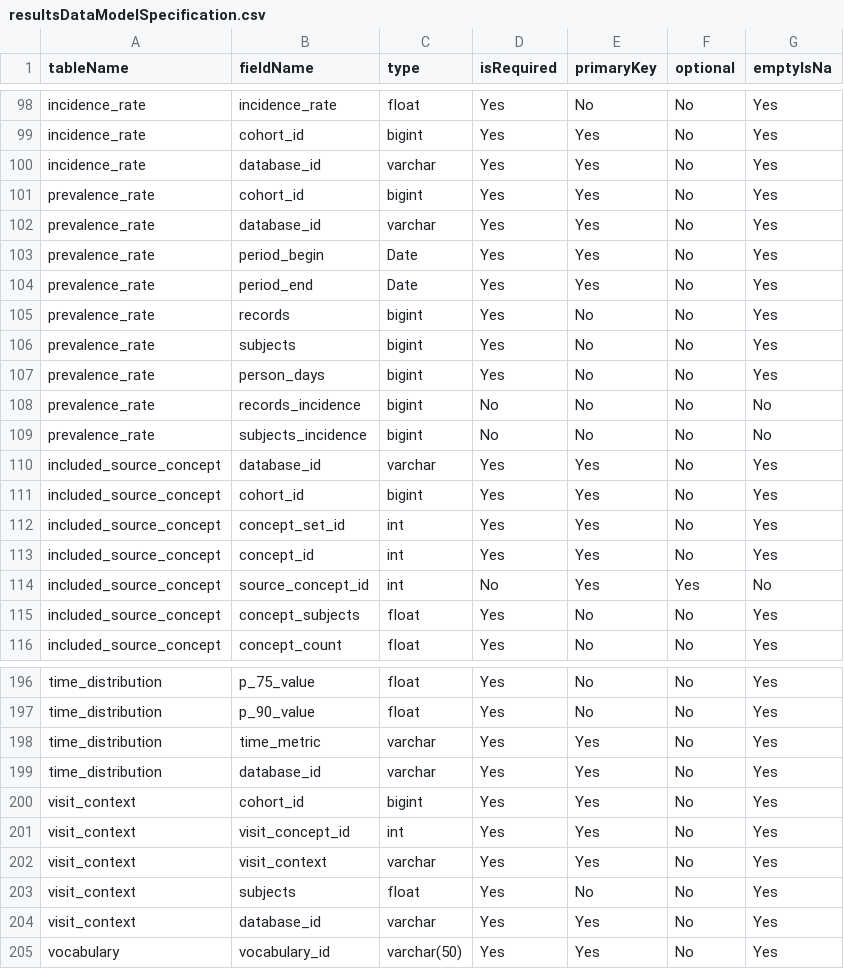
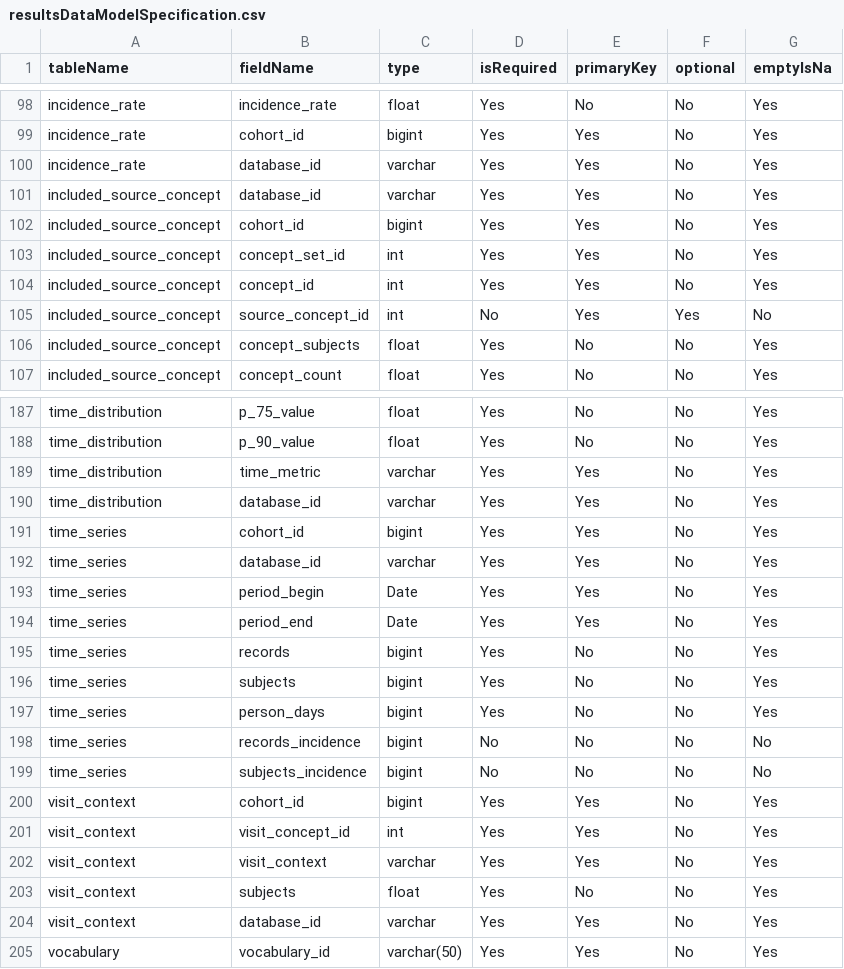
Before and after one commit to OHDSI/CohortDiagnostics, a CSV file: inst/settings/resultsDataModelSpecification.csv, drawn as a sheet; only a part is shown, gaps mark what is left out.

```diff
--- a/inst/settings/resultsDataModelSpecification.csv
+++ b/inst/settings/resultsDataModelSpecification.csv
@@ -100,11 +100,2 @@ incidence_rate,cohort_id,bigint,Yes,Yes,No,Yes
 incidence_rate,database_id,varchar,Yes,Yes,No,Yes
-prevalence_rate,cohort_id,bigint,Yes,Yes,No,Yes
-prevalence_rate,database_id,varchar,Yes,Yes,No,Yes
-prevalence_rate,period_begin,Date,Yes,Yes,No,Yes
-prevalence_rate,period_end,Date,Yes,Yes,No,Yes
-prevalence_rate,records,bigint,Yes,No,No,Yes
-prevalence_rate,subjects,bigint,Yes,No,No,Yes
-prevalence_rate,person_days,bigint,Yes,No,No,Yes
-prevalence_rate,records_incidence,bigint,No,No,No,No
-prevalence_rate,subjects_incidence,bigint,No,No,No,No
 included_source_concept,database_id,varchar,Yes,Yes,No,Yes
@@ -199,2 +190,11 @@ time_distribution,time_metric,varchar,Yes,Yes,No,Yes
 time_distribution,database_id,varchar,Yes,Yes,No,Yes
+time_series,cohort_id,bigint,Yes,Yes,No,Yes
+time_series,database_id,varchar,Yes,Yes,No,Yes
+time_series,period_begin,Date,Yes,Yes,No,Yes
+time_series,period_end,Date,Yes,Yes,No,Yes
+time_series,records,bigint,Yes,No,No,Yes
+time_series,subjects,bigint,Yes,No,No,Yes
+time_series,person_days,bigint,Yes,No,No,Yes
+time_series,records_incidence,bigint,No,No,No,No
+time_series,subjects_incidence,bigint,No,No,No,No
 visit_context,cohort_id,bigint,Yes,Yes,No,Yes
```
Also changed, not shown: inst/shiny/DiagnosticsExplorer/resultsDataModelSpecification.csv, 1 other file.
